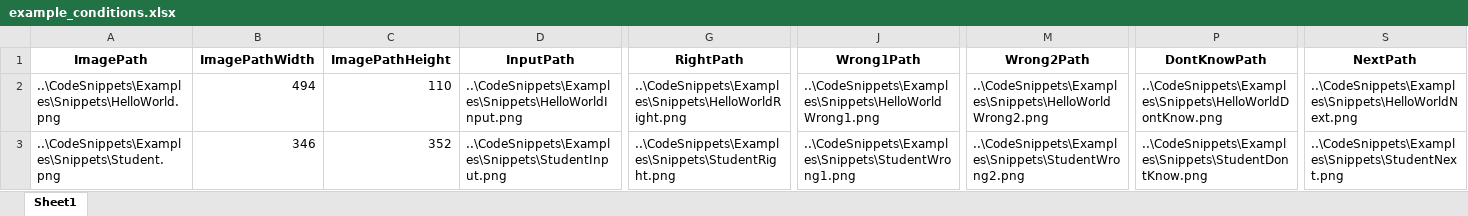
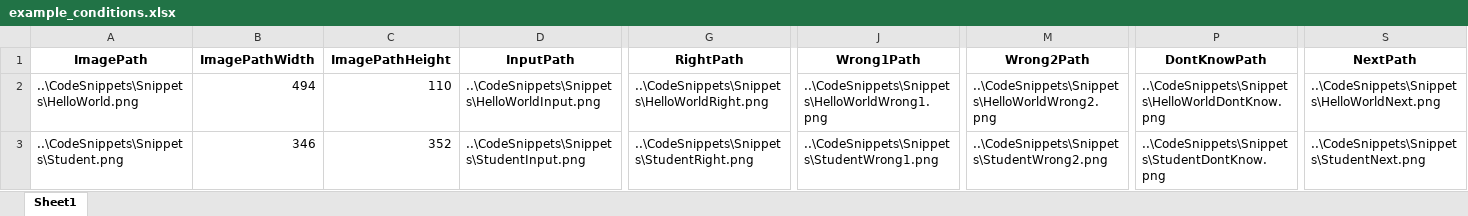
Before and after one commit to brains-on-code/NoviceVsExpert, an Excel workbook: Study/example_conditions.xlsx, sheet Sheet1, drawn as a sheet; only a part is shown, gaps mark what is left out; values as stored, in another font and other column widths than the file's, no borders; the diff names each change by its address in the sheet, - before the commit and + after, or states it on an @@ line.

```diff
--- a/Study/example_conditions.xlsx (sheet Sheet1)
+++ b/Study/example_conditions.xlsx (sheet Sheet1)
-A2 (ImagePath): ..\CodeSnippets\Examples\Snippets\HelloWorld.png
+A2 (ImagePath): ..\CodeSnippets\Snippets\HelloWorld.png
-D2 (InputPath): ..\CodeSnippets\Examples\Snippets\HelloWorldInput.png
+D2 (InputPath): ..\CodeSnippets\Snippets\HelloWorldInput.png
-G2 (RightPath): ..\CodeSnippets\Examples\Snippets\HelloWorldRight.png
+G2 (RightPath): ..\CodeSnippets\Snippets\HelloWorldRight.png
-J2 (Wrong1Path): ..\CodeSnippets\Examples\Snippets\HelloWorldWrong1.png
+J2 (Wrong1Path): ..\CodeSnippets\Snippets\HelloWorldWrong1.png
-M2 (Wrong2Path): ..\CodeSnippets\Examples\Snippets\HelloWorldWrong2.png
+M2 (Wrong2Path): ..\CodeSnippets\Snippets\HelloWorldWrong2.png
-P2 (DontKnowPath): ..\CodeSnippets\Examples\Snippets\HelloWorldDontKnow.png
+P2 (DontKnowPath): ..\CodeSnippets\Snippets\HelloWorldDontKnow.png
-S2 (NextPath): ..\CodeSnippets\Examples\Snippets\HelloWorldNext.png
+S2 (NextPath): ..\CodeSnippets\Snippets\HelloWorldNext.png
-A3 (ImagePath): ..\CodeSnippets\Examples\Snippets\Student.png
+A3 (ImagePath): ..\CodeSnippets\Snippets\Student.png
-D3 (InputPath): ..\CodeSnippets\Examples\Snippets\StudentInput.png
+D3 (InputPath): ..\CodeSnippets\Snippets\StudentInput.png
-G3 (RightPath): ..\CodeSnippets\Examples\Snippets\StudentRight.png
+G3 (RightPath): ..\CodeSnippets\Snippets\StudentRight.png
-J3 (Wrong1Path): ..\CodeSnippets\Examples\Snippets\StudentWrong1.png
+J3 (Wrong1Path): ..\CodeSnippets\Snippets\StudentWrong1.png
-M3 (Wrong2Path): ..\CodeSnippets\Examples\Snippets\StudentWrong2.png
+M3 (Wrong2Path): ..\CodeSnippets\Snippets\StudentWrong2.png
-P3 (DontKnowPath): ..\CodeSnippets\Examples\Snippets\StudentDontKnow.png
+P3 (DontKnowPath): ..\CodeSnippets\Snippets\StudentDontKnow.png
-S3 (NextPath): ..\CodeSnippets\Examples\Snippets\StudentNext.png
+S3 (NextPath): ..\CodeSnippets\Snippets\StudentNext.png
```
Also changed, not shown: Study/conditions.xlsx, Study/syntax_conditions.xlsx, 22 other files.
